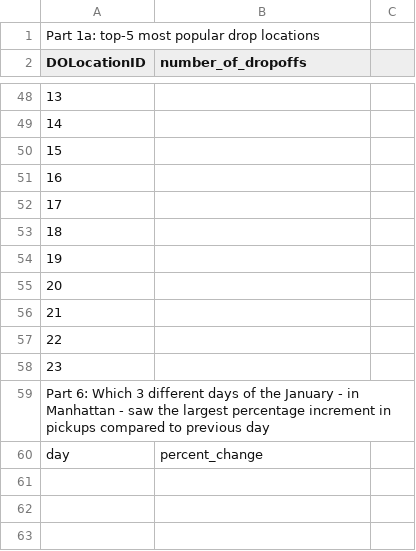
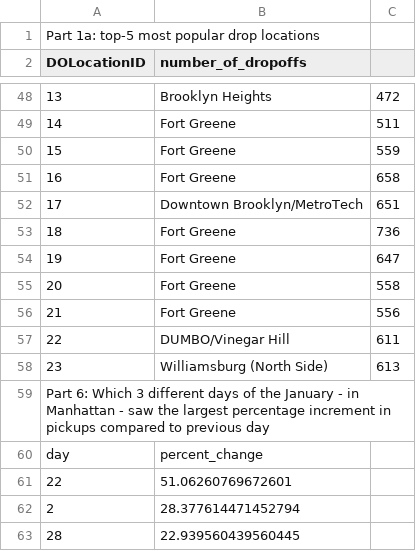
Before and after one commit to ArmelaGjoka/data-visualization-omsc, a CSV file: H3/Q2/q2_results.csv, drawn as a sheet; only a part is shown, gaps mark what is left out; the diff covers the shown part only; the diff names each change by its address in the sheet, - before the commit and + after, or states it on an @@ line.

```diff
--- a/H3/Q2/q2_results.csv
+++ b/H3/Q2/q2_results.csv
-B48 (number_of_dropoffs): (empty)
+B48 (number_of_dropoffs): Brooklyn Heights
-C48: (empty)
+C48: 472
-B49:B51 (number_of_dropoffs): (empty)
+B49:B51 (number_of_dropoffs): Fort Greene
-C49: (empty)
+C49: 511
-C50: (empty)
+C50: 559
-C51: (empty)
+C51: 658
-B52 (number_of_dropoffs): (empty)
+B52 (number_of_dropoffs): Downtown Brooklyn/MetroTech
-C52: (empty)
+C52: 651
-B53:B56 (number_of_dropoffs): (empty)
+B53:B56 (number_of_dropoffs): Fort Greene
-C53: (empty)
+C53: 736
-C54: (empty)
+C54: 647
-C55: (empty)
+C55: 558
-C56: (empty)
+C56: 556
-B57 (number_of_dropoffs): (empty)
+B57 (number_of_dropoffs): DUMBO/Vinegar Hill
-C57: (empty)
+C57: 611
-B58 (number_of_dropoffs): (empty)
+B58 (number_of_dropoffs): Williamsburg (North Side)
-C58: (empty)
+C58: 613
+row 61: 22 | 51.06260769672601
+row 62: 2 | 28.377614471452794
+row 63: 28 | 22.939560439560445
```
Also changed, not shown: 44 edited cells elsewhere in this file, 3 other files.
